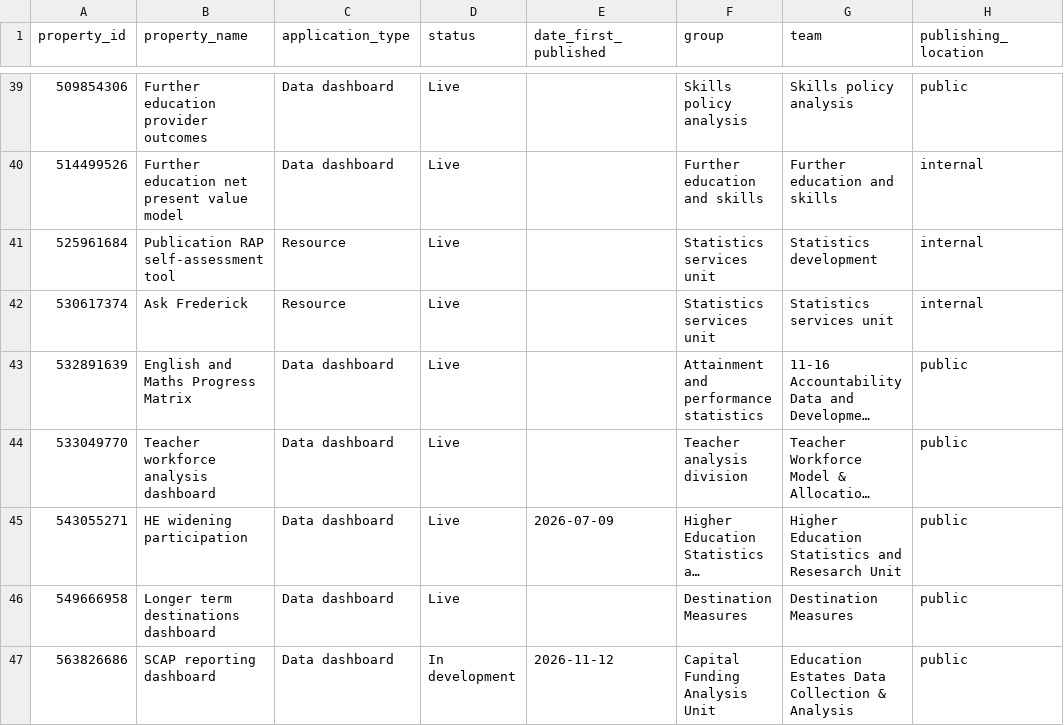
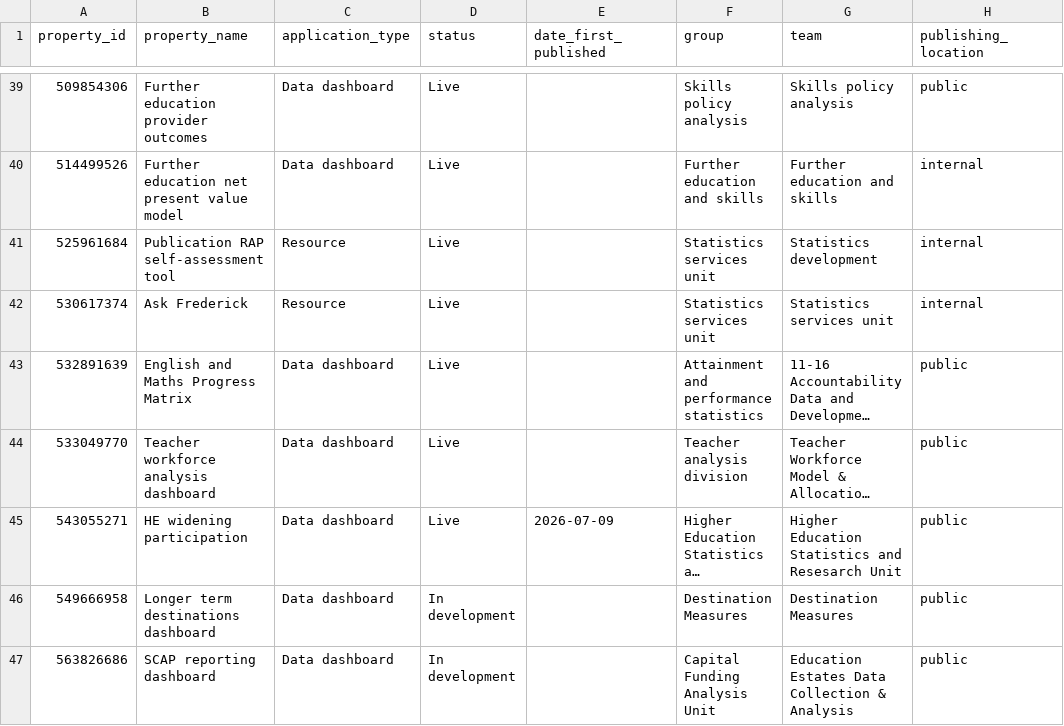
Before and after one commit to dfe-analytical-services/dashboard-analytics-data, a CSV file: data/app-reference.csv, drawn as a sheet; only a part is shown, gaps mark what is left out; long unchanged cells end in …; the diff names each change by its address in the sheet, - before the commit and + after, or states it on an @@ line.

Commit message:
app.reference corrections
Decided to look into the destinations repo only to find nothing in it, so I reverted the status to 'in development' as well as remove the publication date for SCAP. I tested the reference script on this local branch and it worked fine.

```diff
--- a/data/app-reference.csv
+++ b/data/app-reference.csv
-D46 (status): Live
+D46 (status): In development
-E47 (date_first_published): 2026-11-12
+E47 (date_first_published): (empty)
```
